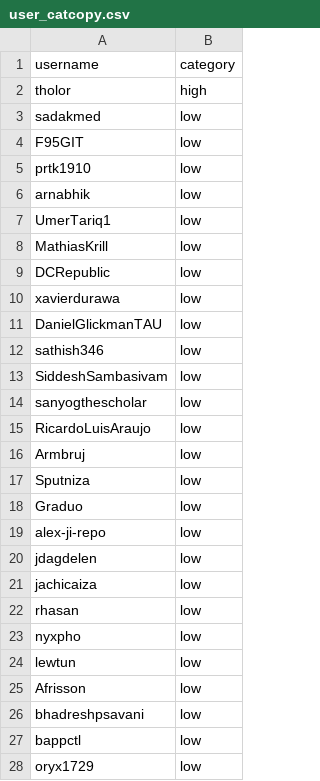
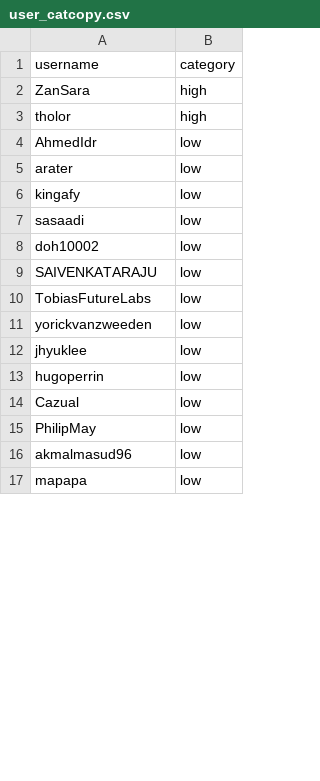
Before and after one commit to yeaminurr/GitHubDataViz, a CSV file: static/haystack/user_catcopy.csv, drawn as a sheet; only a part is shown; the diff covers the shown part only.

```diff
--- a/static/haystack/user_catcopy.csv
+++ b/static/haystack/user_catcopy.csv
@@ -1,28 +1,17 @@
 username,category
+ZanSara,high
 tholor,high
-sadakmed,low
-F95GIT,low
-prtk1910,low
-arnabhik,low
-UmerTariq1,low
-MathiasKrill,low
-DCRepublic,low
-xavierdurawa,low
-DanielGlickmanTAU,low
-sathish346,low
-SiddeshSambasivam,low
-sanyogthescholar,low
-RicardoLuisAraujo,low
-Armbruj,low
-Sputniza,low
-Graduo,low
-alex-ji-repo,low
-jdagdelen,low
-jachicaiza,low
-rhasan,low
-nyxpho,low
-lewtun,low
-Afrisson,low
-bhadreshpsavani,low
-bappctl,low
-oryx1729,low
+AhmedIdr,low
+arater,low
+kingafy,low
+sasaadi,low
+doh10002,low
+SAIVENKATARAJU,low
+TobiasFutureLabs,low
+yorickvanzweeden,low
+jhyuklee,low
+hugoperrin,low
+Cazual,low
+PhilipMay,low
+akmalmasud96,low
+mapapa,low
```
Also changed, not shown: 9 added rows, 7 removed rows and 10 edited cells elsewhere in this file, static/git/issue_pull_temp.csv, static/haystack/issue_pull_temp.csv, 54 other files.
